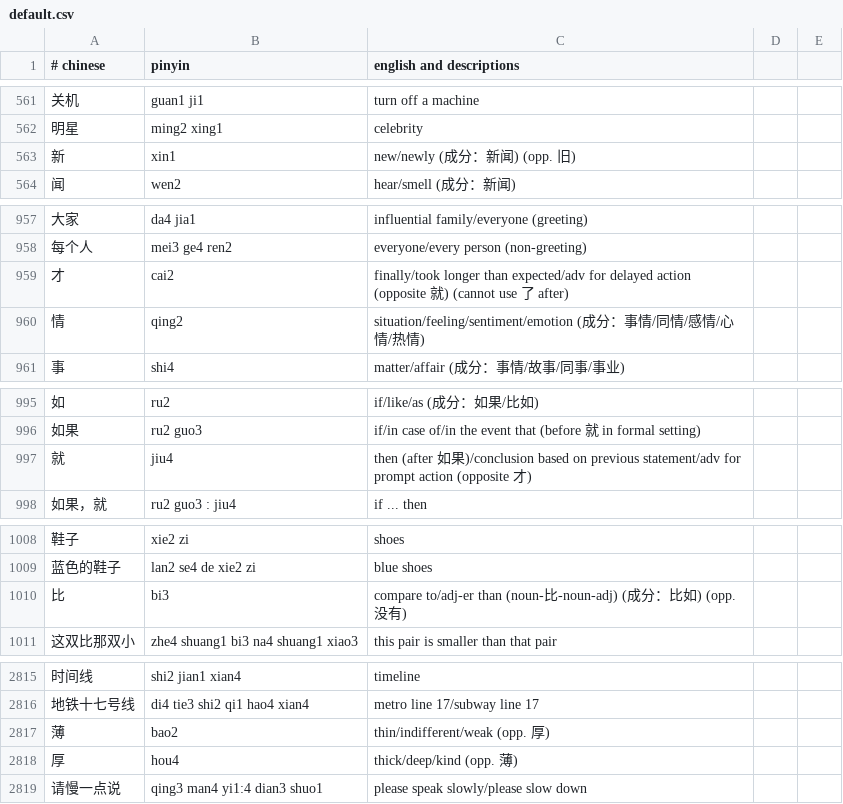
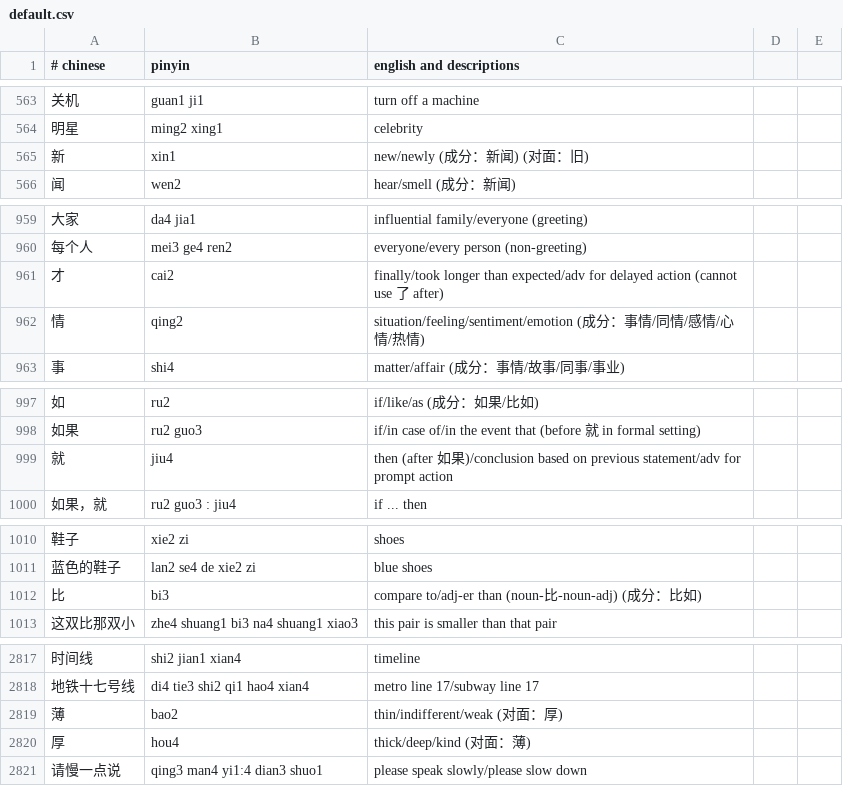
Before and after one commit to nickrusso42518/zhong, a CSV file: inputs/default.csv, drawn as a sheet; only a part is shown, gaps mark what is left out; the diff covers the shown part only.

```diff
--- a/inputs/default.csv
+++ b/inputs/default.csv
@@ -562,3 +564,3 @@
 明星,ming2 xing1,celebrity
-新,xin1,new/newly (成分：新闻) (opp. 旧)
+新,xin1,new/newly (成分：新闻) (对面：旧)
 闻,wen2,hear/smell (成分：新闻)
@@ -958,3 +960,3 @@
 每个人,mei3 ge4 ren2,everyone/every person (non-greeting)
-才,cai2,finally/took longer than expected/adv for delayed action (opposite 就) (cannot use 了 after)
+才,cai2,finally/took longer than expected/adv for delayed action (cannot use 了 after)
 情,qing2,situation/feeling/sentiment/emotion (成分：事情/同情/感情/心情/热情)
@@ -996,3 +998,3 @@
 如果,ru2 guo3,if/in case of/in the event that (before 就 in formal setting)
-就,jiu4,then (after 如果)/conclusion based on previous statement/adv for prompt action (opposite 才)
+就,jiu4,then (after 如果)/conclusion based on previous statement/adv for prompt action
 如果，就,ru2 guo3 : jiu4,if ... then
@@ -1009,3 +1011,3 @@
 蓝色的鞋子,lan2 se4 de xie2 zi,blue shoes
-比,bi3,compare to/adj-er than (noun-比-noun-adj) (成分：比如) (opp. 没有)
+比,bi3,compare to/adj-er than (noun-比-noun-adj) (成分：比如)
 这双比那双小,zhe4 shuang1 bi3 na4 shuang1 xiao3,this pair is smaller than that pair
@@ -2816,4 +2818,4 @@
 地铁十七号线,di4 tie3 shi2 qi1 hao4 xian4,metro line 17/subway line 17
-薄,bao2,thin/indifferent/weak (opp. 厚)
-厚,hou4,thick/deep/kind (opp. 薄)
+薄,bao2,thin/indifferent/weak (对面：厚)
+厚,hou4,thick/deep/kind (对面：薄)
 请慢一点说,qing3 man4 yi1:4 dian3 shuo1,please speak slowly/please slow down
```
Also changed, not shown: 6 added rows and 17 edited cells elsewhere in this file.
